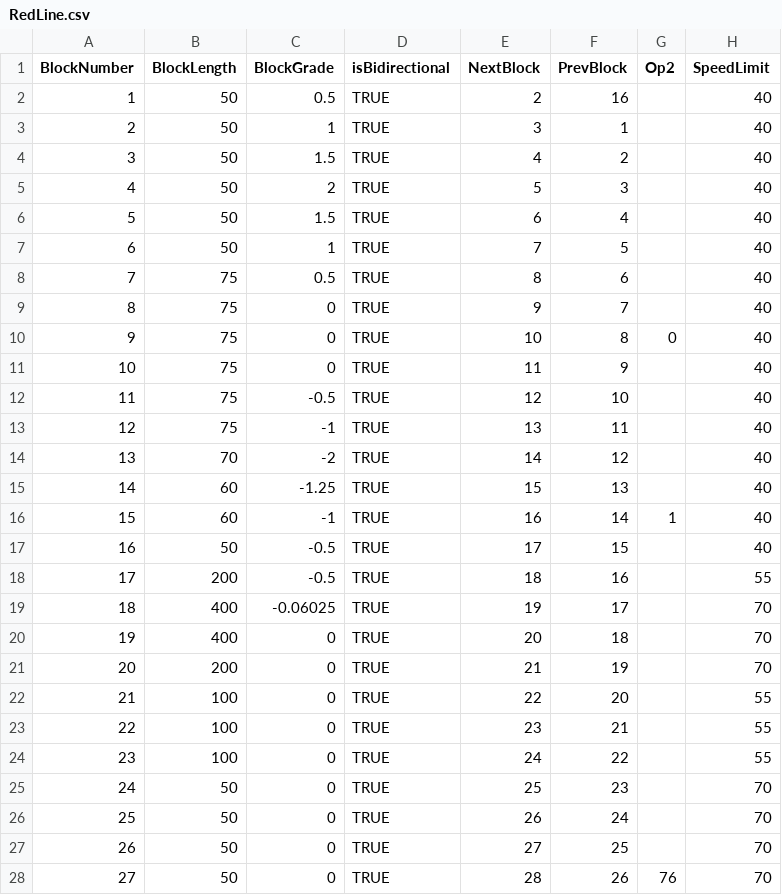
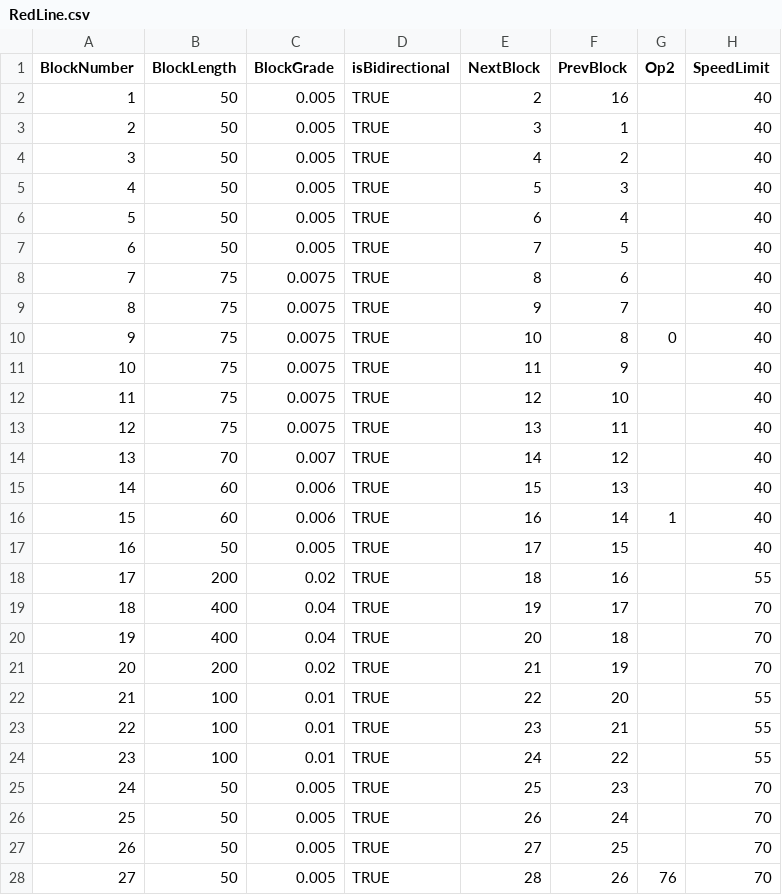
Before and after one commit to brendanjduff/ECE1140-DwayneTheTrain, a CSV file: modules/track-model/src/RedLine.csv, drawn as a sheet; only a part is shown; the diff covers the shown part only; the diff names each change by its address in the sheet, - before the commit and + after, or states it on an @@ line.

```diff
--- a/modules/track-model/src/RedLine.csv
+++ b/modules/track-model/src/RedLine.csv
-C2 (BlockGrade): 0.5
+C2 (BlockGrade): 0.005
-C3 (BlockGrade): 1
+C3 (BlockGrade): 0.005
-C4 (BlockGrade): 1.5
+C4 (BlockGrade): 0.005
-C5 (BlockGrade): 2
+C5 (BlockGrade): 0.005
-C6 (BlockGrade): 1.5
+C6 (BlockGrade): 0.005
-C7 (BlockGrade): 1
+C7 (BlockGrade): 0.005
-C8 (BlockGrade): 0.5
+C8 (BlockGrade): 0.0075
-C9:C11 (BlockGrade): 0
+C9:C11 (BlockGrade): 0.0075
-C12 (BlockGrade): -0.5
+C12 (BlockGrade): 0.0075
-C13 (BlockGrade): -1
+C13 (BlockGrade): 0.0075
-C14 (BlockGrade): -2
+C14 (BlockGrade): 0.007
-C15 (BlockGrade): -1.25
+C15 (BlockGrade): 0.006
-C16 (BlockGrade): -1
+C16 (BlockGrade): 0.006
-C17 (BlockGrade): -0.5
+C17 (BlockGrade): 0.005
-C18 (BlockGrade): -0.5
+C18 (BlockGrade): 0.02
-C19 (BlockGrade): -0.06025
+C19 (BlockGrade): 0.04
-C20 (BlockGrade): 0
+C20 (BlockGrade): 0.04
-C21 (BlockGrade): 0
+C21 (BlockGrade): 0.02
-C22:C24 (BlockGrade): 0
+C22:C24 (BlockGrade): 0.01
-C25:C28 (BlockGrade): 0
+C25:C28 (BlockGrade): 0.005
```
Also changed, not shown: 50 edited cells elsewhere in this file, modules/track-model/src/GreenLine.csv, 11 other files.
